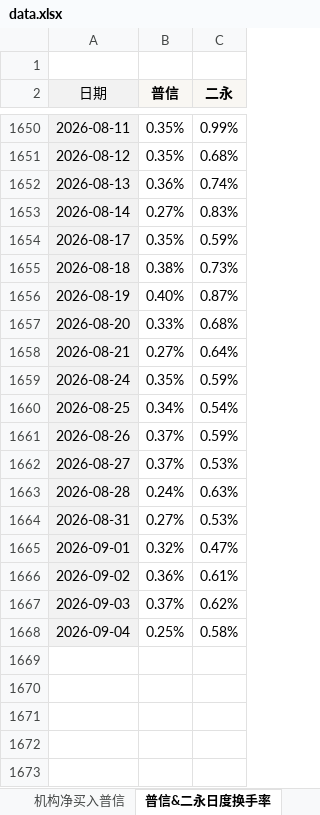
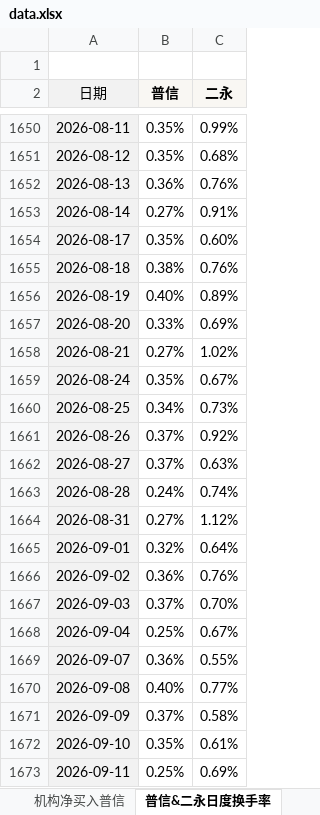
Before and after one commit to cayinc/puxin-bond-liquidity, an Excel workbook: data.xlsx, sheet 普信&二永日度换手率, drawn as a sheet; only a part is shown, gaps mark what is left out; values as stored, in another font and other column widths than the file's, no borders; conditional formats not drawn; the diff names each change by its address in the sheet, - before the commit and + after, or states it on an @@ line.

```diff
--- a/data.xlsx (sheet 普信&二永日度换手率)
+++ b/data.xlsx (sheet 普信&二永日度换手率)
-C1652 (二永): 0.74%
+C1652 (二永): 0.76%
-C1653 (二永): 0.83%
+C1653 (二永): 0.91%
-C1654 (二永): 0.59%
+C1654 (二永): 0.60%
-C1655 (二永): 0.73%
+C1655 (二永): 0.76%
-C1656 (二永): 0.87%
+C1656 (二永): 0.89%
-C1657 (二永): 0.68%
+C1657 (二永): 0.69%
-C1658 (二永): 0.64%
+C1658 (二永): 1.02%
-C1659 (二永): 0.59%
+C1659 (二永): 0.67%
-C1660 (二永): 0.54%
+C1660 (二永): 0.73%
-C1661 (二永): 0.59%
+C1661 (二永): 0.92%
-C1662 (二永): 0.53%
+C1662 (二永): 0.63%
-C1663 (二永): 0.63%
+C1663 (二永): 0.74%
-C1664 (二永): 0.53%
+C1664 (二永): 1.12%
-C1665 (二永): 0.47%
+C1665 (二永): 0.64%
-C1666 (二永): 0.61%
+C1666 (二永): 0.76%
-C1667 (二永): 0.62%
+C1667 (二永): 0.70%
-C1668 (二永): 0.58%
+C1668 (二永): 0.67%
+row 1669: 2026-09-07 | 0.36% | 0.55%
+row 1670: 2026-09-08 | 0.40% | 0.77%
+row 1671: 2026-09-09 | 0.37% | 0.58%
+row 1672: 2026-09-10 | 0.35% | 0.61%
+row 1673: 2026-09-11 | 0.25% | 0.69%
```
Also changed, not shown: sheet 机构净买入普信, sheet 换手率&成交量, sheet TKN统计, charts or pictures.
